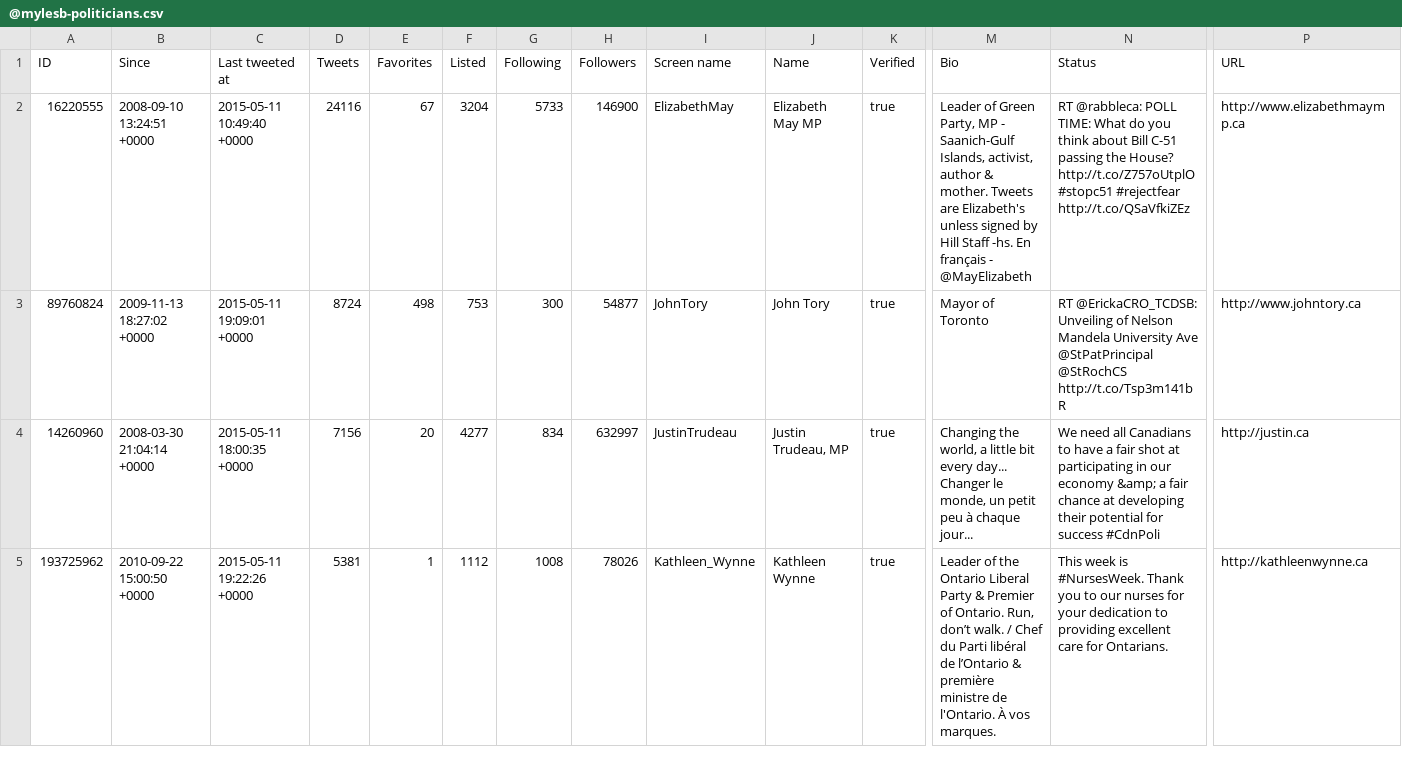
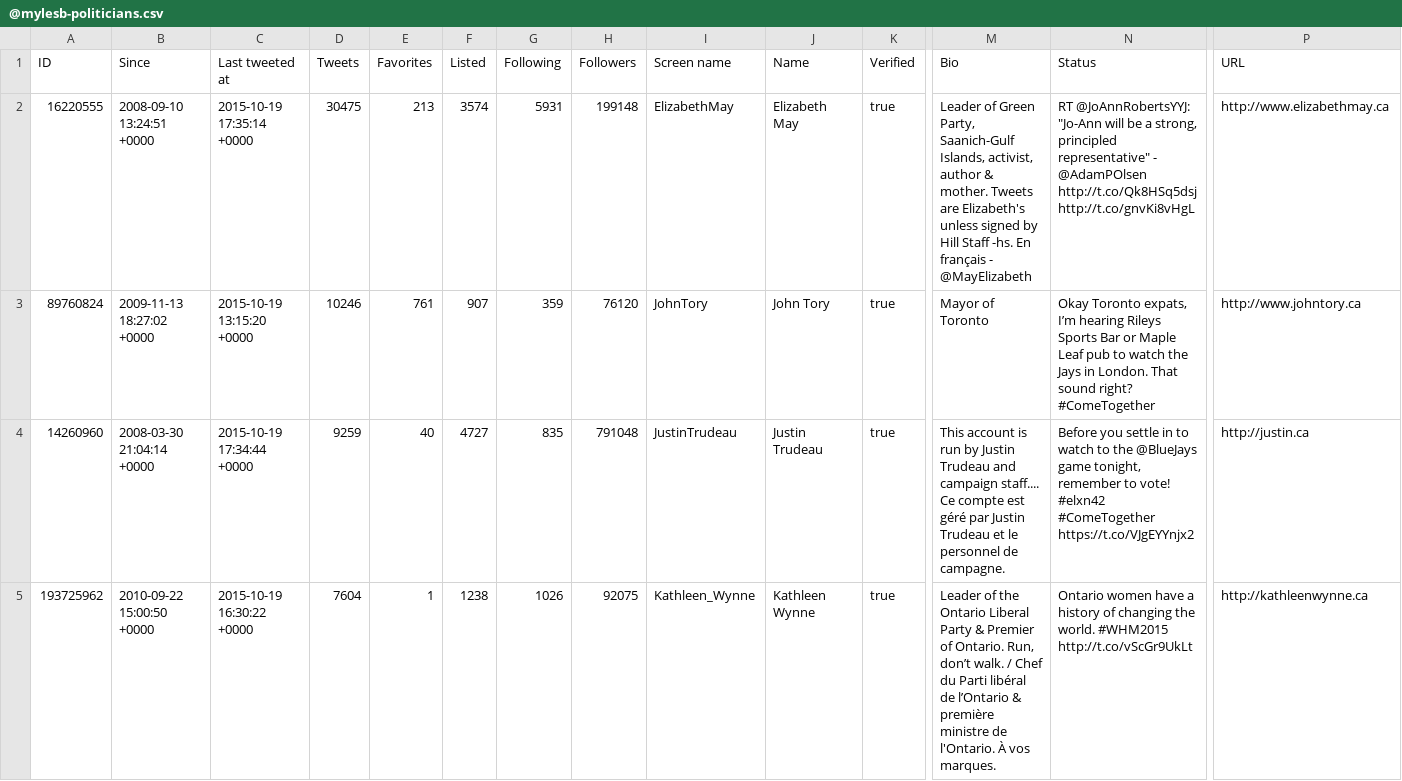
Before and after one commit to myles/backups-twitter, a CSV file: lists/@mylesb-politicians.csv, drawn as a sheet; only a part is shown, gaps mark what is left out; ↵ is a line break in a cell; the diff covers the shown part only; the diff names each change by its address in the sheet, - before the commit and + after, or states it on an @@ line.

```diff
--- a/lists/@mylesb-politicians.csv
+++ b/lists/@mylesb-politicians.csv
-C2 (Last tweeted at): 2015-05-11 10:49:40 +0000
+C2 (Last tweeted at): 2015-10-19 17:35:14 +0000
-D2 (Tweets): 24116
+D2 (Tweets): 30475
-E2 (Favorites): 67
+E2 (Favorites): 213
-F2 (Listed): 3204
+F2 (Listed): 3574
-G2 (Following): 5733
+G2 (Following): 5931
-H2 (Followers): 146900
+H2 (Followers): 199148
-J2 (Name): Elizabeth May MP
+J2 (Name): Elizabeth May
-M2 (Bio): …Green Party, MP - Saanich-Gulf Islands,…
+M2 (Bio): …Green Party, Saanich-Gulf Islands,…
-N2 (Status): RT @rabbleca: POLL TIME: What do you think about Bill C-51 passing the House? http://t.co/Z757oUtplO #stopc51 #rejectfear http://t.co/QSaVfkiZEz
+N2 (Status): RT @JoAnnRobertsYYJ: "Jo-Ann will be a strong, principled representative" - @AdamPOlsen http://t.co/Qk8HSq5dsj http://t.co/gnvKi8vHgL
-P2 (URL): http://www.elizabethmaymp.ca
+P2 (URL): http://www.elizabethmay.ca
-C3 (Last tweeted at): 2015-05-11 19:09:01 +0000
+C3 (Last tweeted at): 2015-10-19 13:15:20 +0000
-D3 (Tweets): 8724
+D3 (Tweets): 10246
-E3 (Favorites): 498
+E3 (Favorites): 761
-F3 (Listed): 753
+F3 (Listed): 907
-G3 (Following): 300
+G3 (Following): 359
-H3 (Followers): 54877
+H3 (Followers): 76120
-N3 (Status): RT @ErickaCRO_TCDSB: Unveiling of Nelson Mandela University Ave @StPatPrincipal @StRochCS http://t.co/Tsp3m141bR
+N3 (Status): Okay Toronto expats, I’m hearing Rileys Sports Bar or Maple Leaf pub to watch the Jays in London. That sound right? #ComeTogether
-C4 (Last tweeted at): 2015-05-11 18:00:35 +0000
+C4 (Last tweeted at): 2015-10-19 17:34:44 +0000
-D4 (Tweets): 7156
+D4 (Tweets): 9259
-E4 (Favorites): 20
+E4 (Favorites): 40
-F4 (Listed): 4277
+F4 (Listed): 4727
-G4 (Following): 834
+G4 (Following): 835
-H4 (Followers): 632997
+H4 (Followers): 791048
-J4 (Name): Justin Trudeau, MP
+J4 (Name): Justin Trudeau
-M4 (Bio): Changing the world, a little bit every day... Changer le monde, un petit peu à chaque jour...
+M4 (Bio): This account is run by Justin Trudeau and campaign staff.... Ce compte est géré par Justin Trudeau et le personnel de campagne.
-N4 (Status): We need all Canadians to have a fair shot at participating in our economy &amp; a fair chance at developing their potential for success #CdnPoli
+N4 (Status): Before you settle in to watch to the @BlueJays game tonight, remember to vote! #elxn42 #ComeTogether ↵ https://t.co/VJgEYYnjx2
-C5 (Last tweeted at): 2015-05-11 19:22:26 +0000
+C5 (Last tweeted at): 2015-10-19 16:30:22 +0000
-D5 (Tweets): 5381
+D5 (Tweets): 7604
-F5 (Listed): 1112
+F5 (Listed): 1238
-G5 (Following): 1008
+G5 (Following): 1026
-H5 (Followers): 78026
+H5 (Followers): 92075
-N5 (Status): This week is #NursesWeek. Thank you to our nurses for your dedication to providing excellent care for Ontarians.
+N5 (Status): Ontario women have a history of changing the world. #WHM2015 http://t.co/vScGr9UkLt
```
Also changed, not shown: 4 added rows and 37 edited cells elsewhere in this file, lists/@mylesb-musicians-bands.csv, lists/@mylesb-news-services-reporters.csv, 5 other files.
